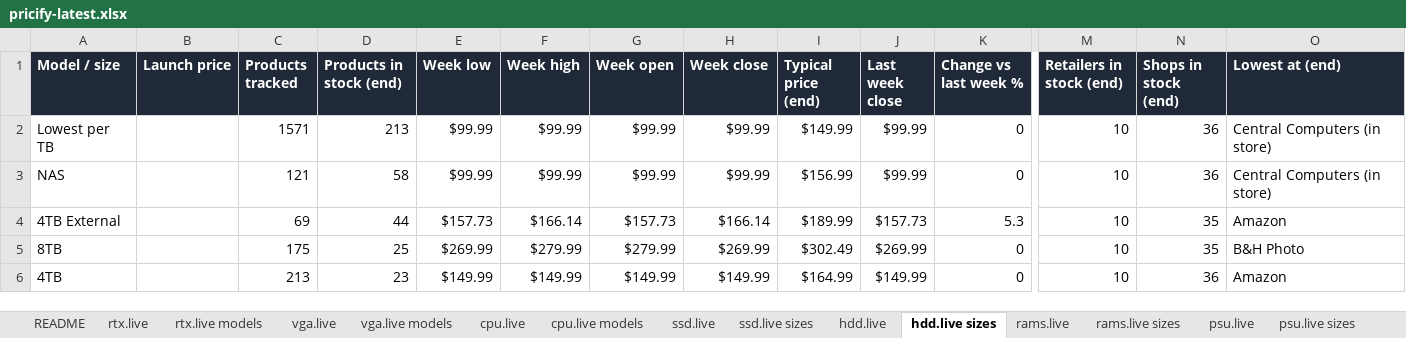
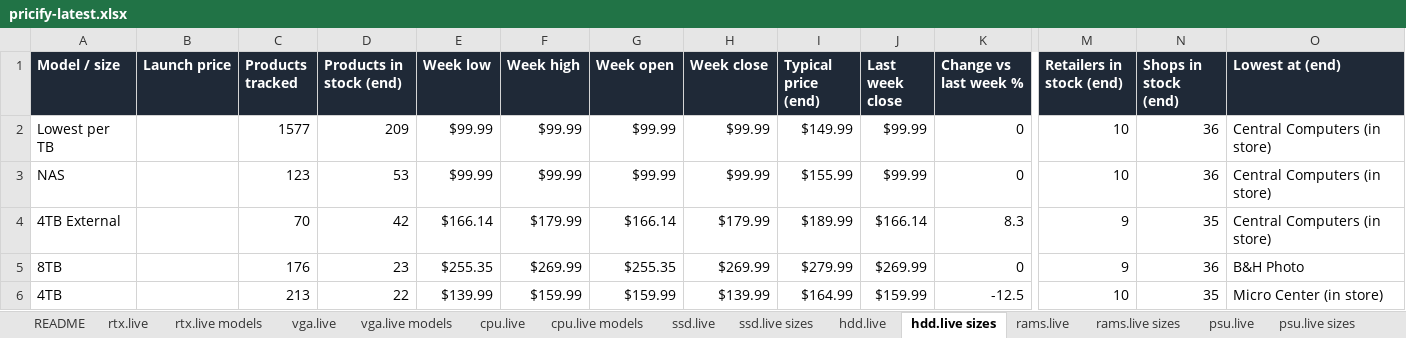
Before and after one commit to pricify-ai/pc-hardware-prices, an Excel workbook: latest/pricify-latest.xlsx, sheet hdd.live sizes, drawn as a sheet; only a part is shown, gaps mark what is left out; values as stored, in another font and other column widths than the file's, no borders; the diff covers the shown part only; the diff names each change by its address in the sheet, - before the commit and + after, or states it on an @@ line.

```diff
--- a/latest/pricify-latest.xlsx (sheet hdd.live sizes)
+++ b/latest/pricify-latest.xlsx (sheet hdd.live sizes)
-C2 (Products tracked): 1571
+C2 (Products tracked): 1577
-D2 (Products in stock (end)): 213
+D2 (Products in stock (end)): 209
-C3 (Products tracked): 121
+C3 (Products tracked): 123
-D3 (Products in stock (end)): 58
+D3 (Products in stock (end)): 53
-I3 (Typical price (end)): $156.99
+I3 (Typical price (end)): $155.99
-C4 (Products tracked): 69
+C4 (Products tracked): 70
-D4 (Products in stock (end)): 44
+D4 (Products in stock (end)): 42
-E4 (Week low): $157.73
+E4 (Week low): $166.14
-F4 (Week high): $166.14
+F4 (Week high): $179.99
-G4 (Week open): $157.73
+G4 (Week open): $166.14
-H4 (Week close): $166.14
+H4 (Week close): $179.99
-J4 (Last week close): $157.73
+J4 (Last week close): $166.14
-K4 (Change vs last week %): 5.3
+K4 (Change vs last week %): 8.3
-M4:M5 (Retailers in stock (end)): 10
+M4:M5 (Retailers in stock (end)): 9
-O4 (Lowest at (end)): Amazon
+O4 (Lowest at (end)): Central Computers (in store)
-C5 (Products tracked): 175
+C5 (Products tracked): 176
-D5 (Products in stock (end)): 25
+D5 (Products in stock (end)): 23
-E5 (Week low): $269.99
+E5 (Week low): $255.35
-F5 (Week high): $279.99
+F5 (Week high): $269.99
-G5 (Week open): $279.99
+G5 (Week open): $255.35
-I5 (Typical price (end)): $302.49
+I5 (Typical price (end)): $279.99
-N5 (Shops in stock (end)): 35
+N5 (Shops in stock (end)): 36
-D6 (Products in stock (end)): 23
+D6 (Products in stock (end)): 22
-E6 (Week low): $149.99
+E6 (Week low): $139.99
-F6 (Week high): $149.99
+F6 (Week high): $159.99
-G6 (Week open): $149.99
+G6 (Week open): $159.99
-H6 (Week close): $149.99
+H6 (Week close): $139.99
-J6 (Last week close): $149.99
+J6 (Last week close): $159.99
-K6 (Change vs last week %): 0
+K6 (Change vs last week %): -12.5
-N6 (Shops in stock (end)): 36
+N6 (Shops in stock (end)): 35
-O6 (Lowest at (end)): Amazon
+O6 (Lowest at (end)): Micro Center (in store)
```
Also changed, not shown: 12 edited cells elsewhere in this sheet, sheet Daily, sheet vga.live, sheet rams.live, sheet rtx.live, sheet hdd.live, sheet ssd.live, 9 more sheets, 20 other files.
